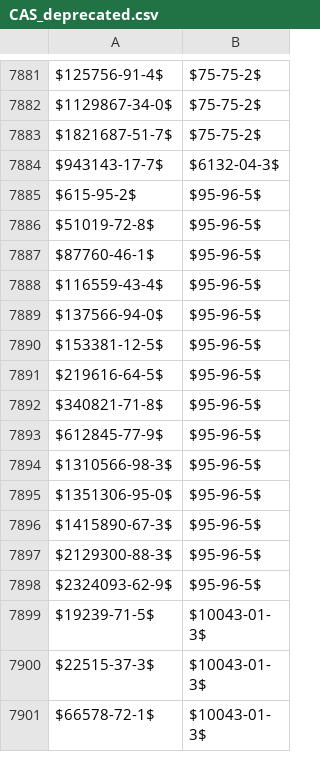
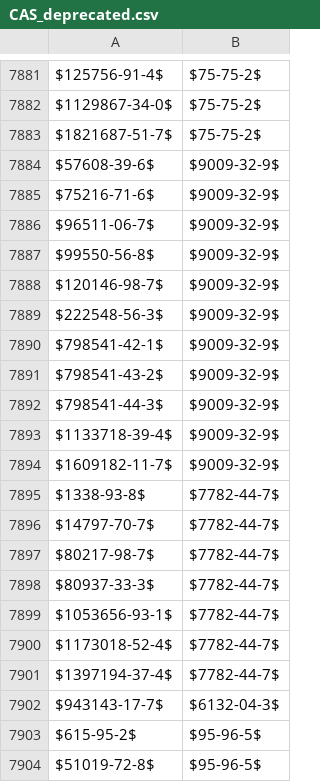
Before and after one commit to gwallison/openFF2, a CSV file: sources/CAS_deprecated.csv, drawn as a sheet; only a part is shown, gaps mark what is left out; the shorter side is filled out with more unchanged rows; the diff names each change by its address in the sheet, - before the commit and + after, or states it on an @@ line.

```diff
--- a/sources/CAS_deprecated.csv
+++ b/sources/CAS_deprecated.csv
+row 7884: $57608-39-6$ | $9009-32-9$
+row 7885: $75216-71-6$ | $9009-32-9$
+row 7886: $96511-06-7$ | $9009-32-9$
+row 7887: $99550-56-8$ | $9009-32-9$
+row 7888: $120146-98-7$ | $9009-32-9$
+row 7889: $222548-56-3$ | $9009-32-9$
+row 7890: $798541-42-1$ | $9009-32-9$
+row 7891: $798541-43-2$ | $9009-32-9$
+row 7892: $798541-44-3$ | $9009-32-9$
+row 7893: $1133718-39-4$ | $9009-32-9$
+row 7894: $1609182-11-7$ | $9009-32-9$
+row 7895: $1338-93-8$ | $7782-44-7$
+row 7896: $14797-70-7$ | $7782-44-7$
+row 7897: $80217-98-7$ | $7782-44-7$
+row 7898: $80937-33-3$ | $7782-44-7$
+row 7899: $1053656-93-1$ | $7782-44-7$
+row 7900: $1173018-52-4$ | $7782-44-7$
+row 7901: $1397194-37-4$ | $7782-44-7$
```
Also changed, not shown: sources/CAS_ref_and_names.csv, 25 other files.
